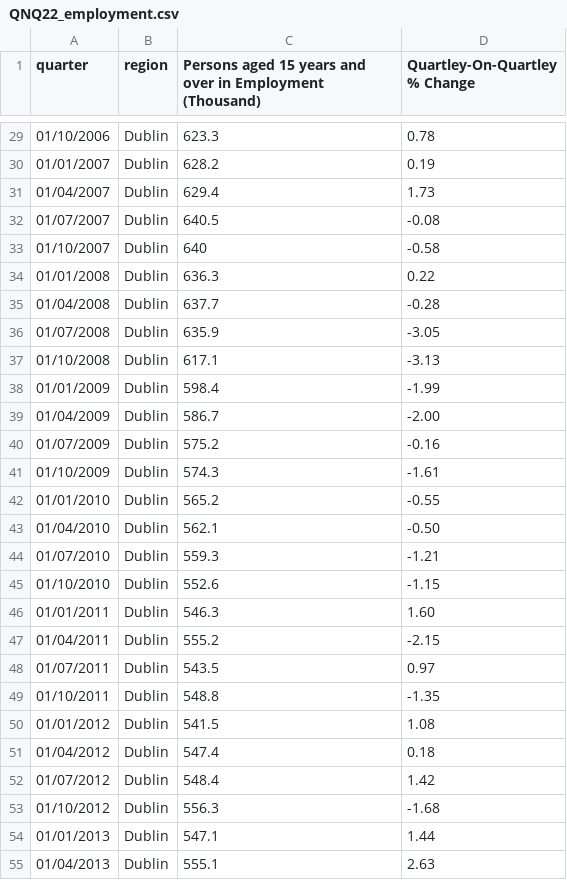
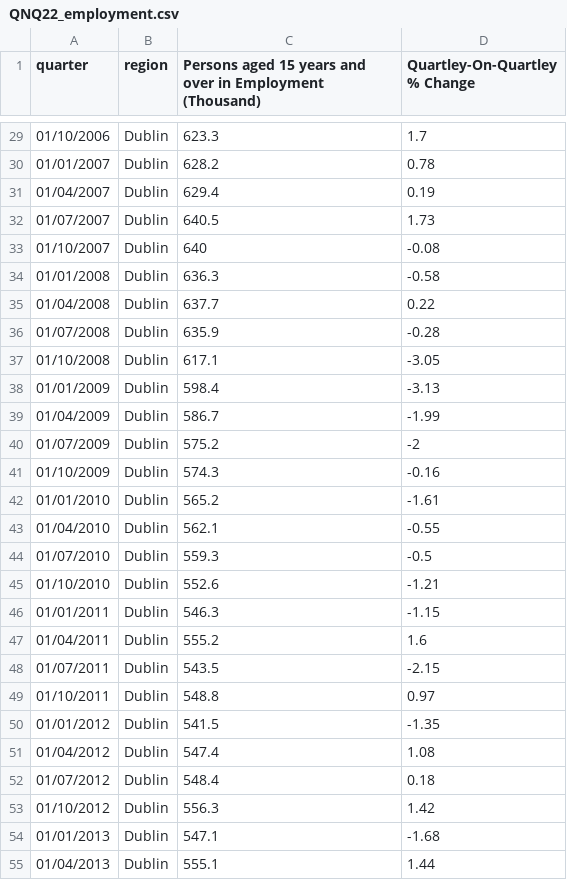
Before and after one commit to BuildingCityDashboards/bcd-dd-v2.1, a CSV file: public/data/Economy/QNQ22_employment.csv, drawn as a sheet; only a part is shown, gaps mark what is left out; the diff covers the shown part only.

```diff
--- a/public/data/Economy/QNQ22_employment.csv
+++ b/public/data/Economy/QNQ22_employment.csv
@@ -29,27 +29,27 @@ quarter,region,Persons aged 15 years and over in Employment (Thousand),Quartley-
-01/10/2006,Dublin,623.3,0.78
-01/01/2007,Dublin,628.2,0.19
-01/04/2007,Dublin,629.4,1.73
-01/07/2007,Dublin,640.5,-0.08
-01/10/2007,Dublin,640,-0.58
-01/01/2008,Dublin,636.3,0.22
-01/04/2008,Dublin,637.7,-0.28
-01/07/2008,Dublin,635.9,-3.05
-01/10/2008,Dublin,617.1,-3.13
-01/01/2009,Dublin,598.4,-1.99
-01/04/2009,Dublin,586.7,-2.00
-01/07/2009,Dublin,575.2,-0.16
-01/10/2009,Dublin,574.3,-1.61
-01/01/2010,Dublin,565.2,-0.55
-01/04/2010,Dublin,562.1,-0.50
-01/07/2010,Dublin,559.3,-1.21
-01/10/2010,Dublin,552.6,-1.15
-01/01/2011,Dublin,546.3,1.60
-01/04/2011,Dublin,555.2,-2.15
-01/07/2011,Dublin,543.5,0.97
-01/10/2011,Dublin,548.8,-1.35
-01/01/2012,Dublin,541.5,1.08
-01/04/2012,Dublin,547.4,0.18
-01/07/2012,Dublin,548.4,1.42
-01/10/2012,Dublin,556.3,-1.68
-01/01/2013,Dublin,547.1,1.44
-01/04/2013,Dublin,555.1,2.63
+01/10/2006,Dublin,623.3,1.7
+01/01/2007,Dublin,628.2,0.78
+01/04/2007,Dublin,629.4,0.19
+01/07/2007,Dublin,640.5,1.73
+01/10/2007,Dublin,640,-0.08
+01/01/2008,Dublin,636.3,-0.58
+01/04/2008,Dublin,637.7,0.22
+01/07/2008,Dublin,635.9,-0.28
+01/10/2008,Dublin,617.1,-3.05
+01/01/2009,Dublin,598.4,-3.13
+01/04/2009,Dublin,586.7,-1.99
+01/07/2009,Dublin,575.2,-2
+01/10/2009,Dublin,574.3,-0.16
+01/01/2010,Dublin,565.2,-1.61
+01/04/2010,Dublin,562.1,-0.55
+01/07/2010,Dublin,559.3,-0.5
+01/10/2010,Dublin,552.6,-1.21
+01/01/2011,Dublin,546.3,-1.15
+01/04/2011,Dublin,555.2,1.6
+01/07/2011,Dublin,543.5,-2.15
+01/10/2011,Dublin,548.8,0.97
+01/01/2012,Dublin,541.5,-1.35
+01/04/2012,Dublin,547.4,1.08
+01/07/2012,Dublin,548.4,0.18
+01/10/2012,Dublin,556.3,1.42
+01/01/2013,Dublin,547.1,-1.68
+01/04/2013,Dublin,555.1,1.44
```
Also changed, not shown: 113 edited cells elsewhere in this file, 25 other files.
